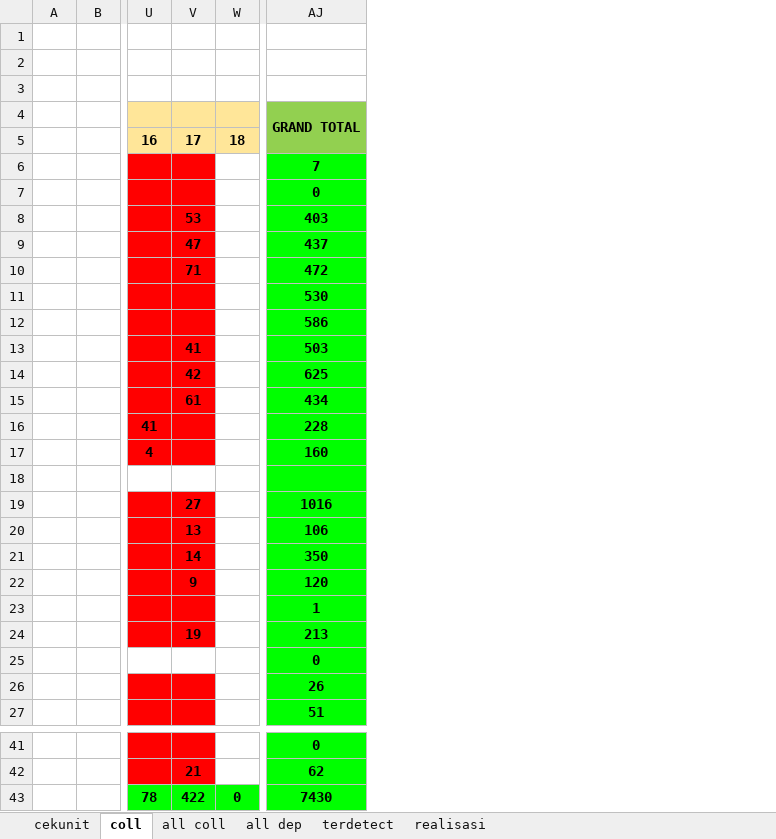
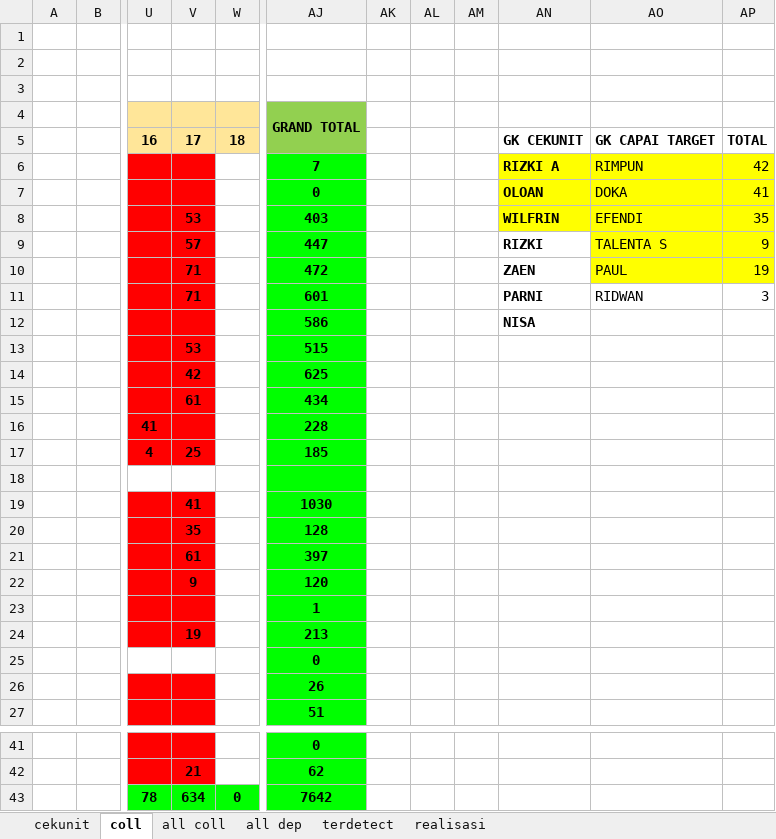
Before and after one commit to neuxdotdev/cekunit, an Excel workbook: src/report/CekUnitReportNovember.xlsx, sheet coll, drawn as a sheet; only a part is shown, gaps mark what is left out; values as stored, in another font and other column widths than the file's, no borders; conditional formats not drawn; the diff covers the shown part only; the diff names each change by its address in the sheet, - before the commit and + after, or states it on an @@ line.

```diff
--- a/src/report/CekUnitReportNovember.xlsx (sheet coll)
+++ b/src/report/CekUnitReportNovember.xlsx (sheet coll)
+column AK, empty
+column AL, empty
+column AM, empty
+column AN, rows 5-12: GK CEKUNIT | RIZKI A | OLOAN | WILFRIN | RIZKI | ZAEN | PARNI | NISA
+column AO, rows 5-11: GK CAPAI TARGET | RIMPUN | DOKA | EFENDI | TALENTA S | PAUL | RIDWAN
+column AP, rows 5-11: TOTAL | 42 | 41 | 35 | 9 | 19 | 3
-V9: 47
+V9: 57
-AJ9: 437
+AJ9: 447
-V11: (empty)
+V11: 71
-AJ11: 530
+AJ11: 601
-V13: 41
+V13: 53
-AJ13: 503
+AJ13: 515
-V17: (empty)
+V17: 25
-AJ17: 160
+AJ17: 185
-V19: 27
+V19: 41
-AJ19: 1016
+AJ19: 1030
-V20: 13
+V20: 35
-AJ20: 106
+AJ20: 128
-V21: 14
+V21: 61
-AJ21: 350
+AJ21: 397
-V43: 422
+V43: 634
-AJ43: 7430
+AJ43: 7642
```
Also changed, not shown: 8 edited cells elsewhere in this sheet, sheet terdetect, sheet all coll, sheet cekunit.
